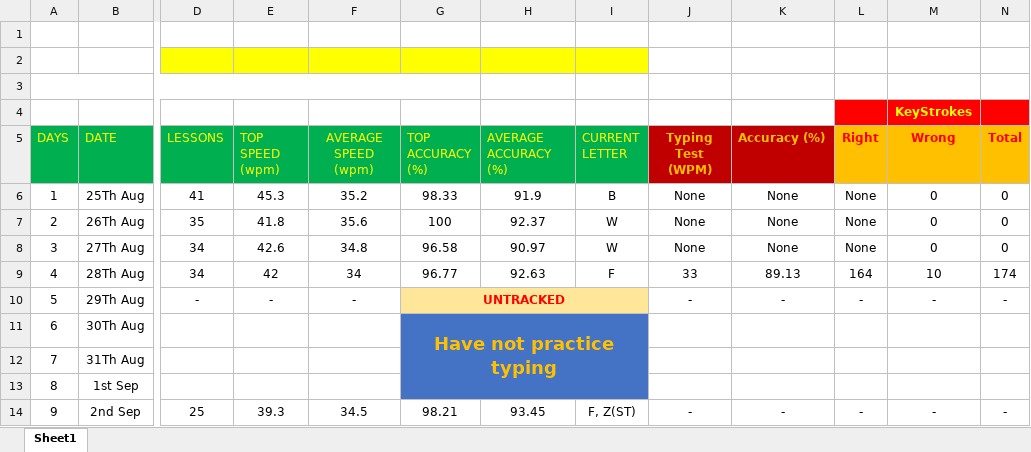
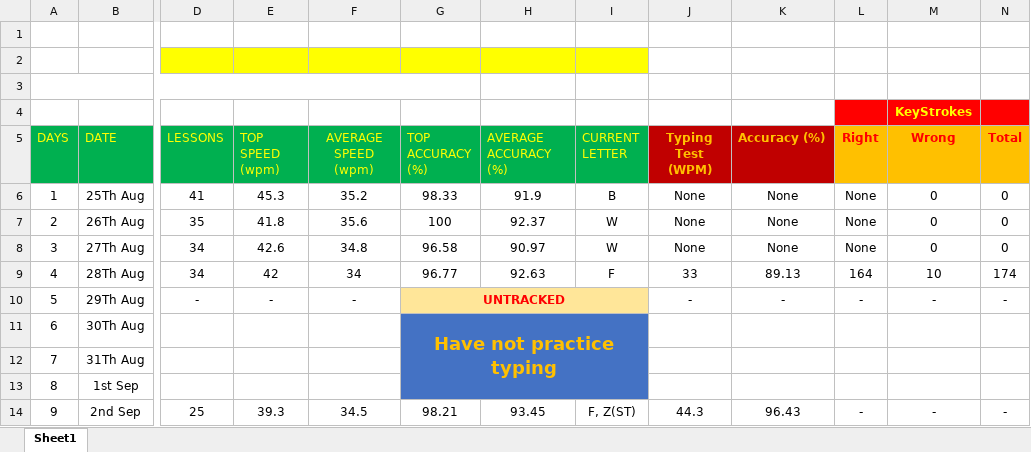
Before and after one commit to qquantum89/Typing_Speed_History, an Excel workbook: typing_test_progress_track.xlsx, sheet Sheet1, drawn as a sheet; only a part is shown, gaps mark what is left out; values as stored, in another font and other column widths than the file's, no borders; the diff names each change by its address in the sheet, - before the commit and + after, or states it on an @@ line.

Commit message:
2nd Sep typing test score update

```diff
--- a/typing_test_progress_track.xlsx (sheet Sheet1)
+++ b/typing_test_progress_track.xlsx (sheet Sheet1)
-J14 (Typing Test (WPM)): -
+J14 (Typing Test (WPM)): 44.3
-K14 (Accuracy (%)): -
+K14 (Accuracy (%)): 96.43
```
